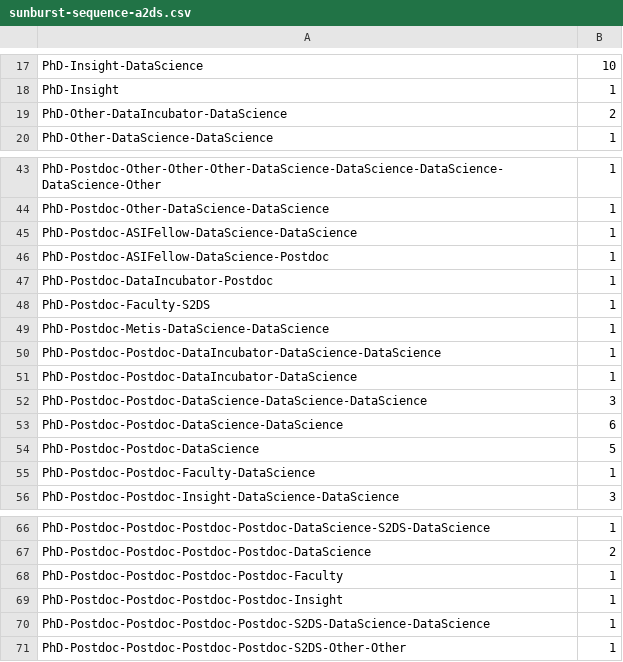
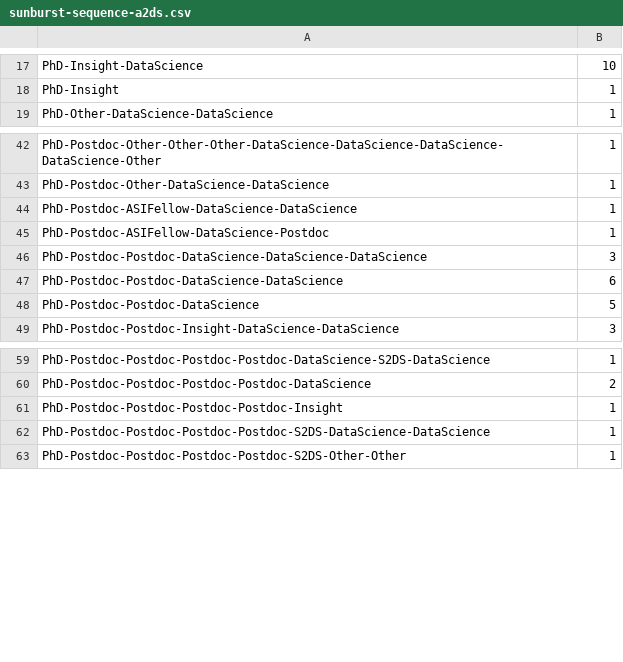
Before and after one commit to drarnakarick/astronomy2datascience, a CSV file: sunburst-sequence-a2ds.csv, drawn as a sheet; only a part is shown, gaps mark what is left out.

```diff
--- a/sunburst-sequence-a2ds.csv
+++ b/sunburst-sequence-a2ds.csv
@@ -18,3 +18,2 @@ PhD-Insight-DataScience,10
 PhD-Insight,1
-PhD-Other-DataIncubator-DataScience,2
 PhD-Other-DataScience-DataScience,1
@@ -46,7 +45,2 @@ PhD-Postdoc-ASIFellow-DataScience-DataScience,1
 PhD-Postdoc-ASIFellow-DataScience-Postdoc,1
-PhD-Postdoc-DataIncubator-Postdoc,1
-PhD-Postdoc-Faculty-S2DS,1
-PhD-Postdoc-Metis-DataScience-DataScience,1
-PhD-Postdoc-Postdoc-DataIncubator-DataScience-DataScience,1
-PhD-Postdoc-Postdoc-DataIncubator-DataScience,1
 PhD-Postdoc-Postdoc-DataScience-DataScience-DataScience,3
@@ -54,3 +48,2 @@ PhD-Postdoc-Postdoc-DataScience-DataScience,6
 PhD-Postdoc-Postdoc-DataScience,5
-PhD-Postdoc-Postdoc-Faculty-DataScience,1
 PhD-Postdoc-Postdoc-Insight-DataScience-DataScience,3
@@ -67,3 +60,2 @@ PhD-Postdoc-Postdoc-Postdoc-Postdoc-DataScience-S2DS-DataScience,1
 PhD-Postdoc-Postdoc-Postdoc-Postdoc-DataScience,2
-PhD-Postdoc-Postdoc-Postdoc-Postdoc-Faculty,1
 PhD-Postdoc-Postdoc-Postdoc-Postdoc-Insight,1
```
Also changed, not shown: 1 other file.
